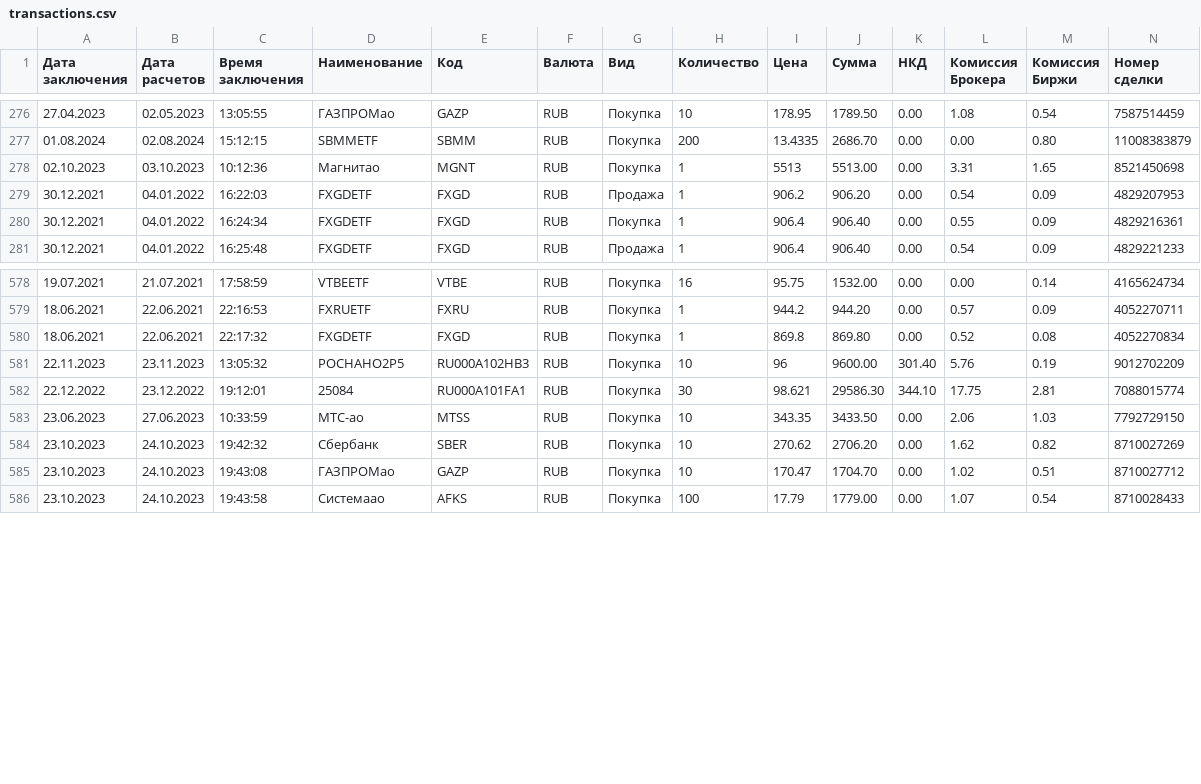
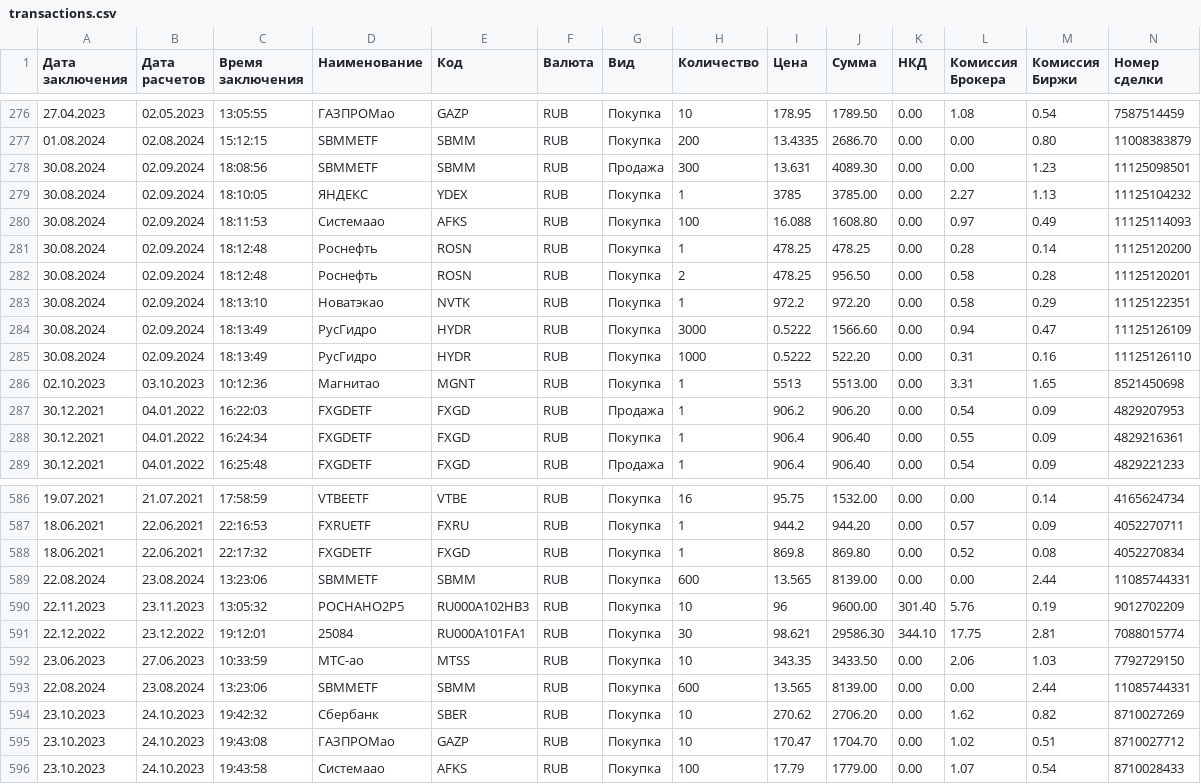
Before and after one commit to Athelbiban/learner, a CSV file: broker_report/transactions.csv, drawn as a sheet; only a part is shown, gaps mark what is left out; rows hold the shown columns only; the diff names each change by its address in the sheet, - before the commit and + after, or states it on an @@ line.

```diff
--- a/broker_report/transactions.csv
+++ b/broker_report/transactions.csv
+row 278: 30.08.2024 | 02.09.2024 | 18:08:56 | SBMMETF | SBMM | RUB | Продажа | 300 | 13.631 | 4089.30 | 0.00 | 0.00 | 1.23 | 11125098501
+row 279: 30.08.2024 | 02.09.2024 | 18:10:05 | ЯНДЕКС | YDEX | RUB | Покупка | 1 | 3785 | 3785.00 | 0.00 | 2.27 | 1.13 | 11125104232
+row 280: 30.08.2024 | 02.09.2024 | 18:11:53 | Системаао | AFKS | RUB | Покупка | 100 | 16.088 | 1608.80 | 0.00 | 0.97 | 0.49 | 11125114093
+row 281: 30.08.2024 | 02.09.2024 | 18:12:48 | Роснефть | ROSN | RUB | Покупка | 1 | 478.25 | 478.25 | 0.00 | 0.28 | 0.14 | 11125120200
+row 282: 30.08.2024 | 02.09.2024 | 18:12:48 | Роснефть | ROSN | RUB | Покупка | 2 | 478.25 | 956.50 | 0.00 | 0.58 | 0.28 | 11125120201
+row 283: 30.08.2024 | 02.09.2024 | 18:13:10 | Новатэкао | NVTK | RUB | Покупка | 1 | 972.2 | 972.20 | 0.00 | 0.58 | 0.29 | 11125122351
+row 284: 30.08.2024 | 02.09.2024 | 18:13:49 | РусГидро | HYDR | RUB | Покупка | 3000 | 0.5222 | 1566.60 | 0.00 | 0.94 | 0.47 | 11125126109
+row 285: 30.08.2024 | 02.09.2024 | 18:13:49 | РусГидро | HYDR | RUB | Покупка | 1000 | 0.5222 | 522.20 | 0.00 | 0.31 | 0.16 | 11125126110
+row 589: 22.08.2024 | 23.08.2024 | 13:23:06 | SBMMETF | SBMM | RUB | Покупка | 600 | 13.565 | 8139.00 | 0.00 | 0.00 | 2.44 | 11085744331
+row 593: 22.08.2024 | 23.08.2024 | 13:23:06 | SBMMETF | SBMM | RUB | Покупка | 600 | 13.565 | 8139.00 | 0.00 | 0.00 | 2.44 | 11085744331
```
Also changed, not shown: broker_report/portfolio_main.csv, 1 other file.
